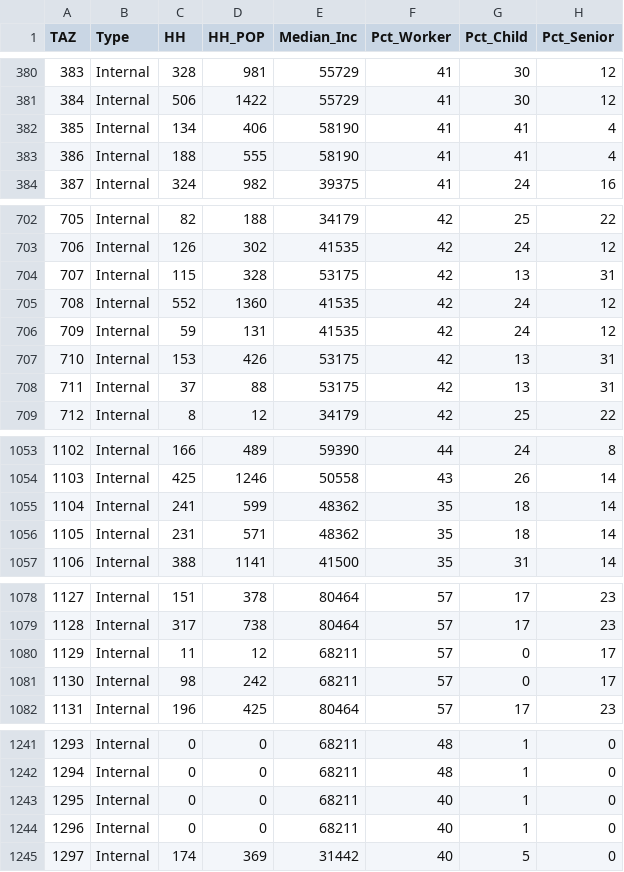
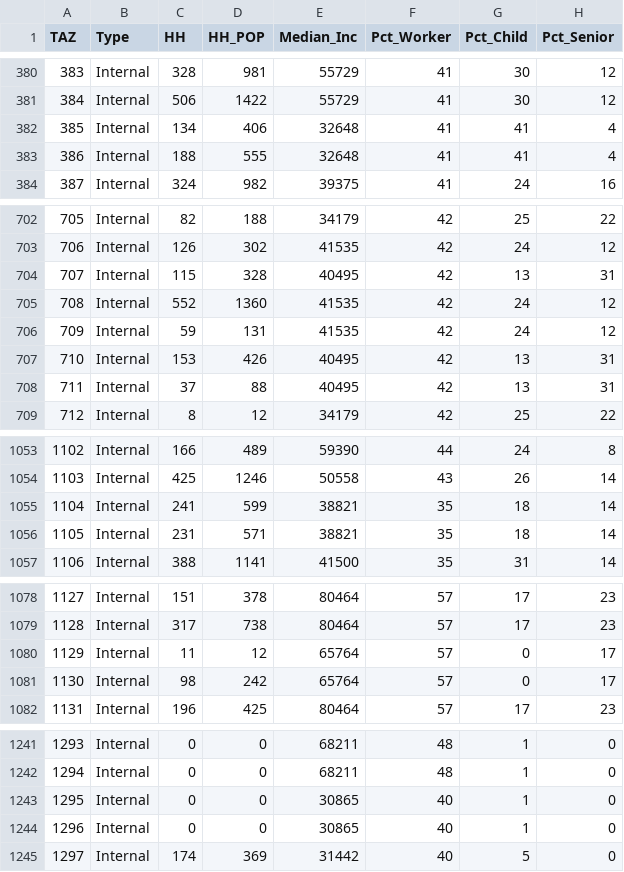
Before and after one commit to Triangle-Modeling-and-Analytics/TRMG2, a CSV file: docs/data/output/se_data/se_2016.csv, drawn as a sheet; only a part is shown, gaps mark what is left out; the diff covers the shown part only; the diff names each change by its address in the sheet, - before the commit and + after, or states it on an @@ line.

Commit message:
Use tract median income where possible
Closes #22
For block groups missing income info, tract median income was used.
Only if tract is also missing will county median income be used.

```diff
--- a/docs/data/output/se_data/se_2016.csv
+++ b/docs/data/output/se_data/se_2016.csv
-E382:E383 (Median_Inc): 58190
+E382:E383 (Median_Inc): 32648
-E704 (Median_Inc): 53175
+E704 (Median_Inc): 40495
-E707:E708 (Median_Inc): 53175
+E707:E708 (Median_Inc): 40495
-E1055:E1056 (Median_Inc): 48362
+E1055:E1056 (Median_Inc): 38821
-E1080:E1081 (Median_Inc): 68211
+E1080:E1081 (Median_Inc): 65764
-E1243:E1244 (Median_Inc): 68211
+E1243:E1244 (Median_Inc): 30865
```
Also changed, not shown: 32 edited cells elsewhere in this file, 3 other files.
